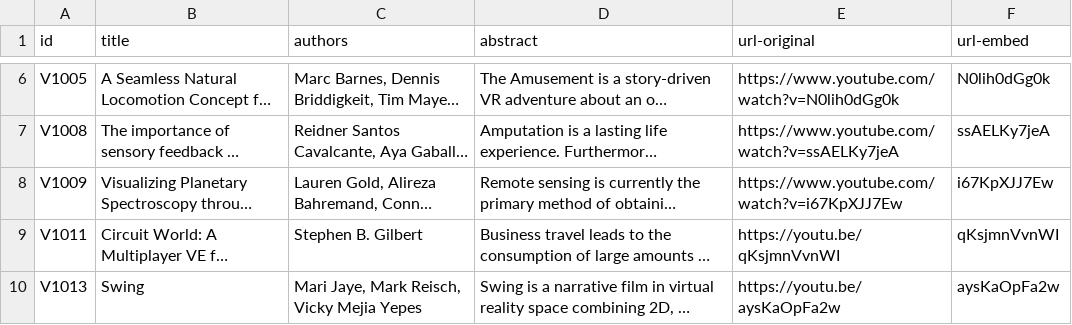
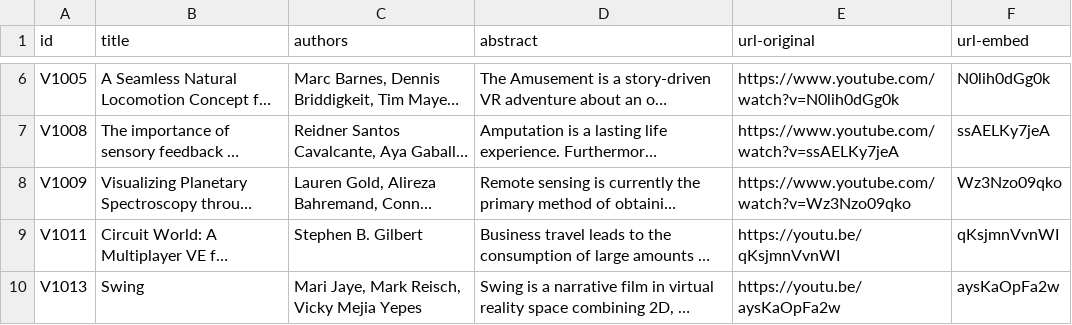
Before and after one commit to ieeevr/2021, a CSV file: _data/videos.csv, drawn as a sheet; only a part is shown, gaps mark what is left out; long unchanged cells end in …; the diff names each change by its address in the sheet, - before the commit and + after, or states it on an @@ line.

```diff
--- a/_data/videos.csv
+++ b/_data/videos.csv
-E8 (url-original): https://www.youtube.com/watch?v=i67KpXJJ7Ew
+E8 (url-original): https://www.youtube.com/watch?v=Wz3Nzo09qko
-F8 (url-embed): i67KpXJJ7Ew
+F8 (url-embed): Wz3Nzo09qko
```
Also changed, not shown: 1 other file.
